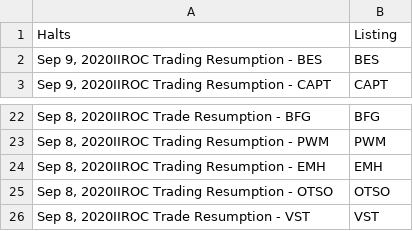
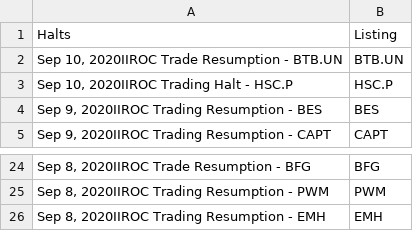
Before and after one commit to dli-invest/halts_and_news, a CSV file: halts.csv, drawn as a sheet; only a part is shown, gaps mark what is left out.

```diff
--- a/halts.csv
+++ b/halts.csv
@@ -1,2 +1,4 @@
 Halts,Listing
+"Sep 10, 2020IIROC Trade Resumption - BTB.UN",BTB.UN
+"Sep 10, 2020IIROC Trading Halt - HSC.P",HSC.P
 "Sep 9, 2020IIROC Trading Resumption - BES",BES
@@ -24,3 +26 @@ Halts,Listing
 "Sep 8, 2020IIROC Trading Resumption - EMH",EMH
-"Sep 8, 2020IIROC Trading Resumption - OTSO",OTSO
-"Sep 8, 2020IIROC Trade Resumption - VST",VST
```
Also changed, not shown: full_news.csv, news.csv.
